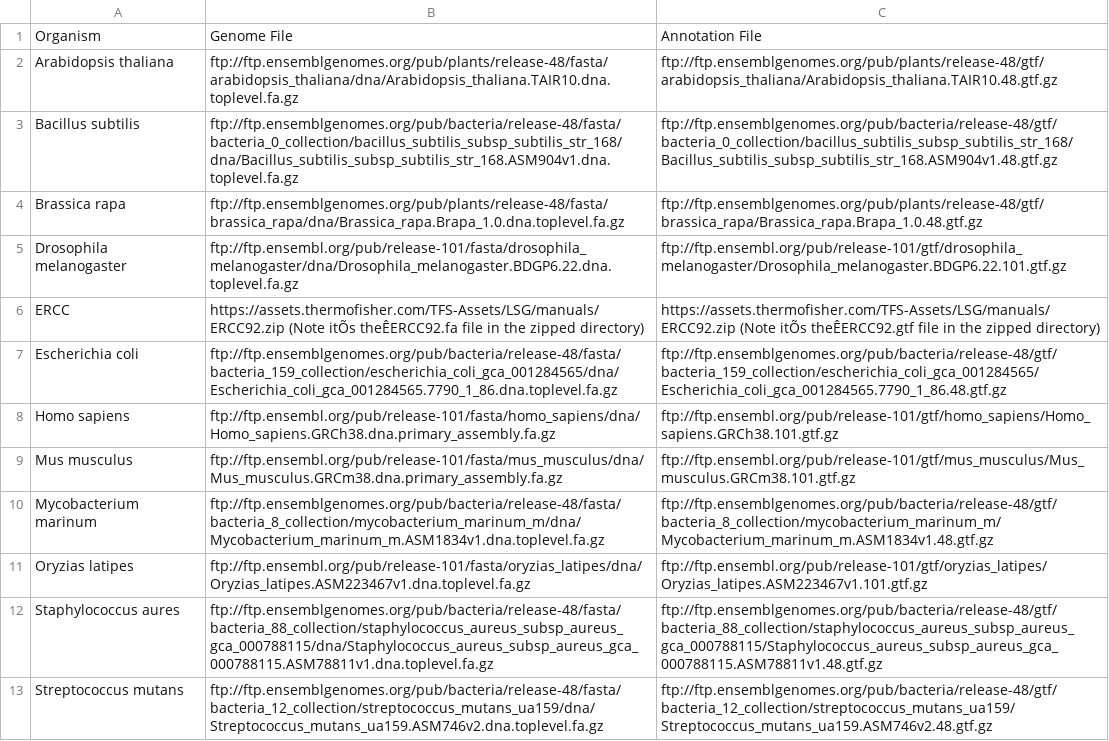
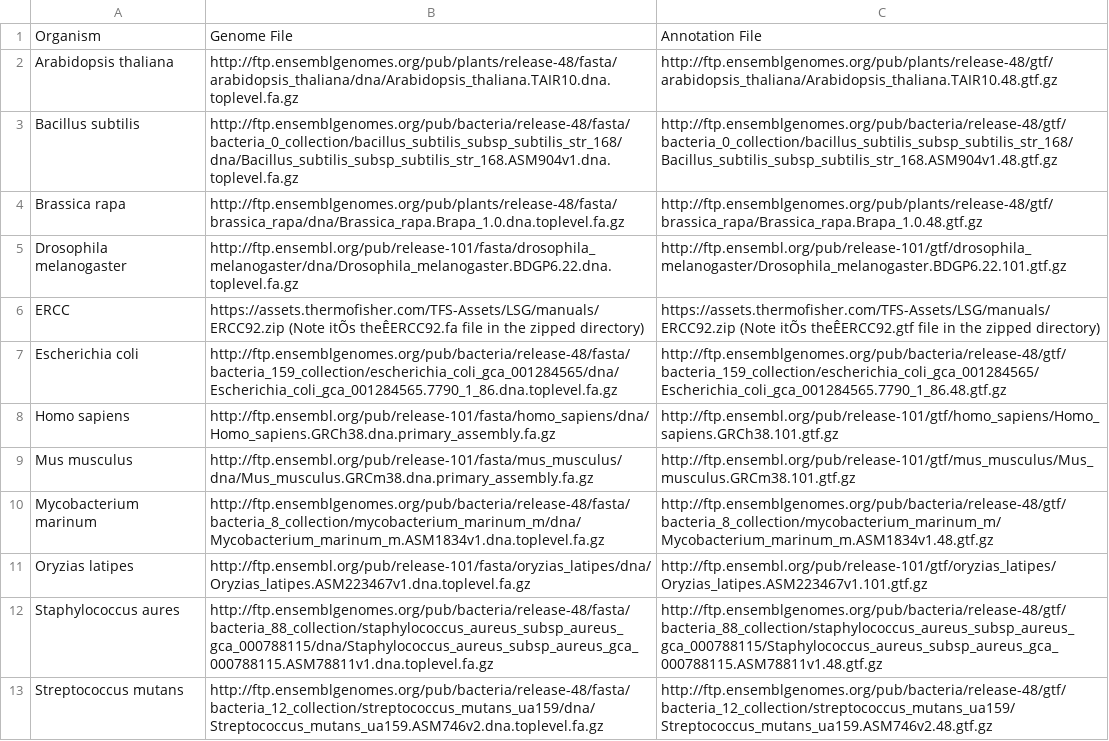
Before and after one commit to J-81/GeneLab_Data_Processing-1, a CSV file: RNAseq/GeneLab_Reference_and_Annotation_Files/GL-DPPD-7101-E_ensembl_refs.csv, drawn as a sheet; the diff names each change by its address in the sheet, - before the commit and + after, or states it on an @@ line.

Commit message:
Update GL-DPPD-7101-E_ensembl_refs.csv

```diff
--- a/RNAseq/GeneLab_Reference_and_Annotation_Files/GL-DPPD-7101-E_ensembl_refs.csv
+++ b/RNAseq/GeneLab_Reference_and_Annotation_Files/GL-DPPD-7101-E_ensembl_refs.csv
-B2: ftp://ftp.ensemblgenomes.org/pub/plants/release-48/fasta/arabidopsis_thaliana/dna/Arabidopsis_thaliana.TAIR10.dna.toplevel.fa.gz
+B2: http://ftp.ensemblgenomes.org/pub/plants/release-48/fasta/arabidopsis_thaliana/dna/Arabidopsis_thaliana.TAIR10.dna.toplevel.fa.gz
-C2: ftp://ftp.ensemblgenomes.org/pub/plants/release-48/gtf/arabidopsis_thaliana/Arabidopsis_thaliana.TAIR10.48.gtf.gz
+C2: http://ftp.ensemblgenomes.org/pub/plants/release-48/gtf/arabidopsis_thaliana/Arabidopsis_thaliana.TAIR10.48.gtf.gz
-B3: ftp://ftp.ensemblgenomes.org/pub/bacteria/release-48/fasta/bacteria_0_collection/bacillus_subtilis_subsp_subtilis_str_168/dna/Bacillus_subtilis_subsp_subtilis_str_168.ASM904v1.dna.toplevel.fa.gz
+B3: http://ftp.ensemblgenomes.org/pub/bacteria/release-48/fasta/bacteria_0_collection/bacillus_subtilis_subsp_subtilis_str_168/dna/Bacillus_subtilis_subsp_subtilis_str_168.ASM904v1.dna.toplevel.fa.gz
-C3: ftp://ftp.ensemblgenomes.org/pub/bacteria/release-48/gtf/bacteria_0_collection/bacillus_subtilis_subsp_subtilis_str_168/Bacillus_subtilis_subsp_subtilis_str_168.ASM904v1.48.gtf.gz
+C3: http://ftp.ensemblgenomes.org/pub/bacteria/release-48/gtf/bacteria_0_collection/bacillus_subtilis_subsp_subtilis_str_168/Bacillus_subtilis_subsp_subtilis_str_168.ASM904v1.48.gtf.gz
-B4: ftp://ftp.ensemblgenomes.org/pub/plants/release-48/fasta/brassica_rapa/dna/Brassica_rapa.Brapa_1.0.dna.toplevel.fa.gz
+B4: http://ftp.ensemblgenomes.org/pub/plants/release-48/fasta/brassica_rapa/dna/Brassica_rapa.Brapa_1.0.dna.toplevel.fa.gz
-C4: ftp://ftp.ensemblgenomes.org/pub/plants/release-48/gtf/brassica_rapa/Brassica_rapa.Brapa_1.0.48.gtf.gz
+C4: http://ftp.ensemblgenomes.org/pub/plants/release-48/gtf/brassica_rapa/Brassica_rapa.Brapa_1.0.48.gtf.gz
-B5: ftp://ftp.ensembl.org/pub/release-101/fasta/drosophila_melanogaster/dna/Drosophila_melanogaster.BDGP6.22.dna.toplevel.fa.gz
+B5: http://ftp.ensembl.org/pub/release-101/fasta/drosophila_melanogaster/dna/Drosophila_melanogaster.BDGP6.22.dna.toplevel.fa.gz
-C5: ftp://ftp.ensembl.org/pub/release-101/gtf/drosophila_melanogaster/Drosophila_melanogaster.BDGP6.22.101.gtf.gz
+C5: http://ftp.ensembl.org/pub/release-101/gtf/drosophila_melanogaster/Drosophila_melanogaster.BDGP6.22.101.gtf.gz
-B7: ftp://ftp.ensemblgenomes.org/pub/bacteria/release-48/fasta/bacteria_159_collection/escherichia_coli_gca_001284565/dna/Escherichia_coli_gca_001284565.7790_1_86.dna.toplevel.fa.gz
+B7: http://ftp.ensemblgenomes.org/pub/bacteria/release-48/fasta/bacteria_159_collection/escherichia_coli_gca_001284565/dna/Escherichia_coli_gca_001284565.7790_1_86.dna.toplevel.fa.gz
-C7: ftp://ftp.ensemblgenomes.org/pub/bacteria/release-48/gtf/bacteria_159_collection/escherichia_coli_gca_001284565/Escherichia_coli_gca_001284565.7790_1_86.48.gtf.gz
+C7: http://ftp.ensemblgenomes.org/pub/bacteria/release-48/gtf/bacteria_159_collection/escherichia_coli_gca_001284565/Escherichia_coli_gca_001284565.7790_1_86.48.gtf.gz
-B8: ftp://ftp.ensembl.org/pub/release-101/fasta/homo_sapiens/dna/Homo_sapiens.GRCh38.dna.primary_assembly.fa.gz
+B8: http://ftp.ensembl.org/pub/release-101/fasta/homo_sapiens/dna/Homo_sapiens.GRCh38.dna.primary_assembly.fa.gz
-C8: ftp://ftp.ensembl.org/pub/release-101/gtf/homo_sapiens/Homo_sapiens.GRCh38.101.gtf.gz
+C8: http://ftp.ensembl.org/pub/release-101/gtf/homo_sapiens/Homo_sapiens.GRCh38.101.gtf.gz
-B9: ftp://ftp.ensembl.org/pub/release-101/fasta/mus_musculus/dna/Mus_musculus.GRCm38.dna.primary_assembly.fa.gz
+B9: http://ftp.ensembl.org/pub/release-101/fasta/mus_musculus/dna/Mus_musculus.GRCm38.dna.primary_assembly.fa.gz
-C9: ftp://ftp.ensembl.org/pub/release-101/gtf/mus_musculus/Mus_musculus.GRCm38.101.gtf.gz
+C9: http://ftp.ensembl.org/pub/release-101/gtf/mus_musculus/Mus_musculus.GRCm38.101.gtf.gz
-B10: ftp://ftp.ensemblgenomes.org/pub/bacteria/release-48/fasta/bacteria_8_collection/mycobacterium_marinum_m/dna/Mycobacterium_marinum_m.ASM1834v1.dna.toplevel.fa.gz
+B10: http://ftp.ensemblgenomes.org/pub/bacteria/release-48/fasta/bacteria_8_collection/mycobacterium_marinum_m/dna/Mycobacterium_marinum_m.ASM1834v1.dna.toplevel.fa.gz
-C10: ftp://ftp.ensemblgenomes.org/pub/bacteria/release-48/gtf/bacteria_8_collection/mycobacterium_marinum_m/Mycobacterium_marinum_m.ASM1834v1.48.gtf.gz
+C10: http://ftp.ensemblgenomes.org/pub/bacteria/release-48/gtf/bacteria_8_collection/mycobacterium_marinum_m/Mycobacterium_marinum_m.ASM1834v1.48.gtf.gz
-B11: ftp://ftp.ensembl.org/pub/release-101/fasta/oryzias_latipes/dna/Oryzias_latipes.ASM223467v1.dna.toplevel.fa.gz
+B11: http://ftp.ensembl.org/pub/release-101/fasta/oryzias_latipes/dna/Oryzias_latipes.ASM223467v1.dna.toplevel.fa.gz
-C11: ftp://ftp.ensembl.org/pub/release-101/gtf/oryzias_latipes/Oryzias_latipes.ASM223467v1.101.gtf.gz
+C11: http://ftp.ensembl.org/pub/release-101/gtf/oryzias_latipes/Oryzias_latipes.ASM223467v1.101.gtf.gz
-B12: ftp://ftp.ensemblgenomes.org/pub/bacteria/release-48/fasta/bacteria_88_collection/staphylococcus_aureus_subsp_aureus_gca_000788115/dna/Staphylococcus_aureus_subsp_aureus_gca_000788115.ASM78811v1.dna.toplevel.fa.gz
+B12: http://ftp.ensemblgenomes.org/pub/bacteria/release-48/fasta/bacteria_88_collection/staphylococcus_aureus_subsp_aureus_gca_000788115/dna/Staphylococcus_aureus_subsp_aureus_gca_000788115.ASM78811v1.dna.toplevel.fa.gz
-C12: ftp://ftp.ensemblgenomes.org/pub/bacteria/release-48/gtf/bacteria_88_collection/staphylococcus_aureus_subsp_aureus_gca_000788115/Staphylococcus_aureus_subsp_aureus_gca_000788115.ASM78811v1.48.gtf.gz
+C12: http://ftp.ensemblgenomes.org/pub/bacteria/release-48/gtf/bacteria_88_collection/staphylococcus_aureus_subsp_aureus_gca_000788115/Staphylococcus_aureus_subsp_aureus_gca_000788115.ASM78811v1.48.gtf.gz
-B13: ftp://ftp.ensemblgenomes.org/pub/bacteria/release-48/fasta/bacteria_12_collection/streptococcus_mutans_ua159/dna/Streptococcus_mutans_ua159.ASM746v2.dna.toplevel.fa.gz
+B13: http://ftp.ensemblgenomes.org/pub/bacteria/release-48/fasta/bacteria_12_collection/streptococcus_mutans_ua159/dna/Streptococcus_mutans_ua159.ASM746v2.dna.toplevel.fa.gz
-C13: ftp://ftp.ensemblgenomes.org/pub/bacteria/release-48/gtf/bacteria_12_collection/streptococcus_mutans_ua159/Streptococcus_mutans_ua159.ASM746v2.48.gtf.gz
+C13: http://ftp.ensemblgenomes.org/pub/bacteria/release-48/gtf/bacteria_12_collection/streptococcus_mutans_ua159/Streptococcus_mutans_ua159.ASM746v2.48.gtf.gz
```
